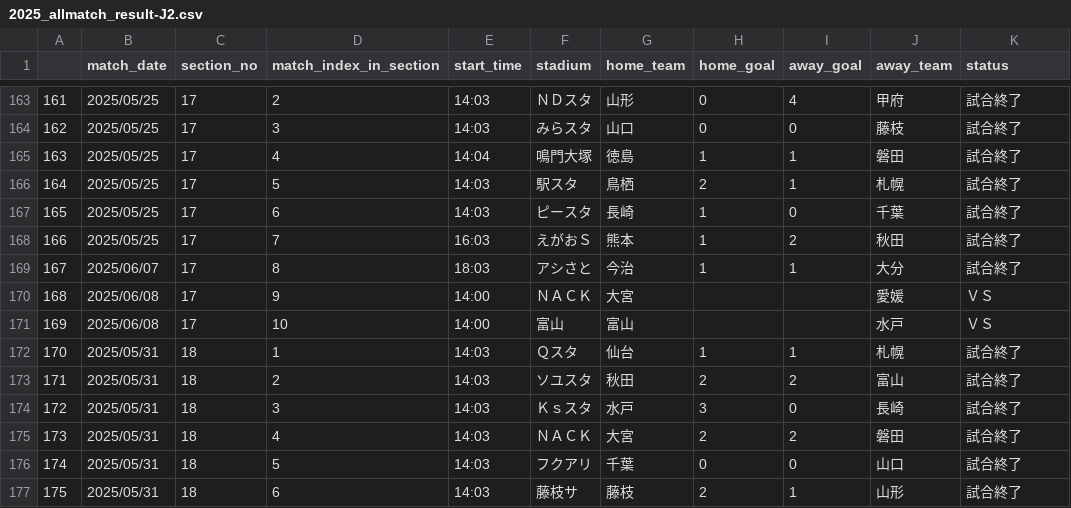
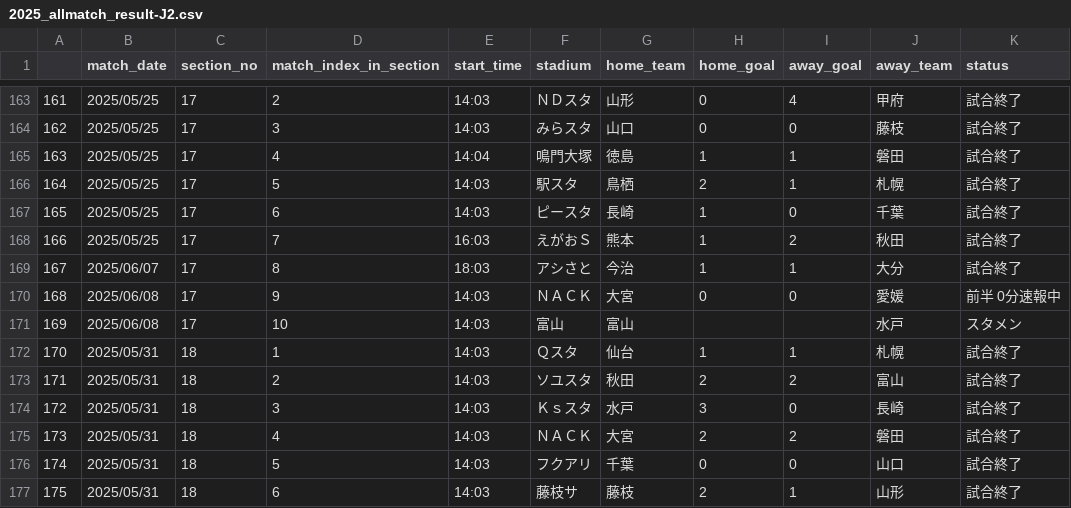
Before and after one commit to mokekuma-git/JLeague_Matches-Bar_Graph, a CSV file: docs/csv/2025_allmatch_result-J2.csv, drawn as a sheet; only a part is shown, gaps mark what is left out.

```diff
--- a/docs/csv/2025_allmatch_result-J2.csv
+++ b/docs/csv/2025_allmatch_result-J2.csv
@@ -169,4 +169,4 @@
 167,2025/06/07,17,8,18:03,アシさと,今治,1,1,大分,試合終了
-168,2025/06/08,17,9,14:00,ＮＡＣＫ,大宮,,,愛媛,ＶＳ
-169,2025/06/08,17,10,14:00,富山,富山,,,水戸,ＶＳ
+168,2025/06/08,17,9,14:03,ＮＡＣＫ,大宮,0,0,愛媛,前半 0分速報中
+169,2025/06/08,17,10,14:03,富山,富山,,,水戸,スタメン
 170,2025/05/31,18,1,14:03,Ｑスタ,仙台,1,1,札幌,試合終了
```
Also changed, not shown: docs/csv/2025_allmatch_result-J3.csv, docs/csv/csv_timestamp.csv.
